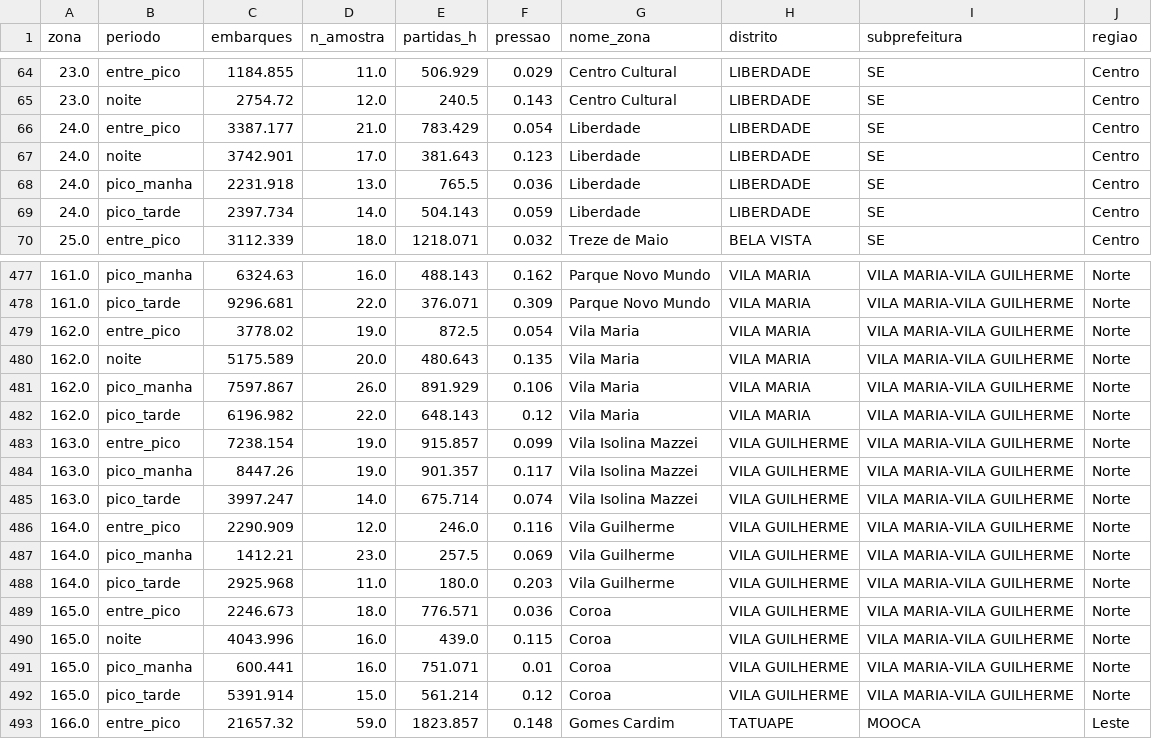
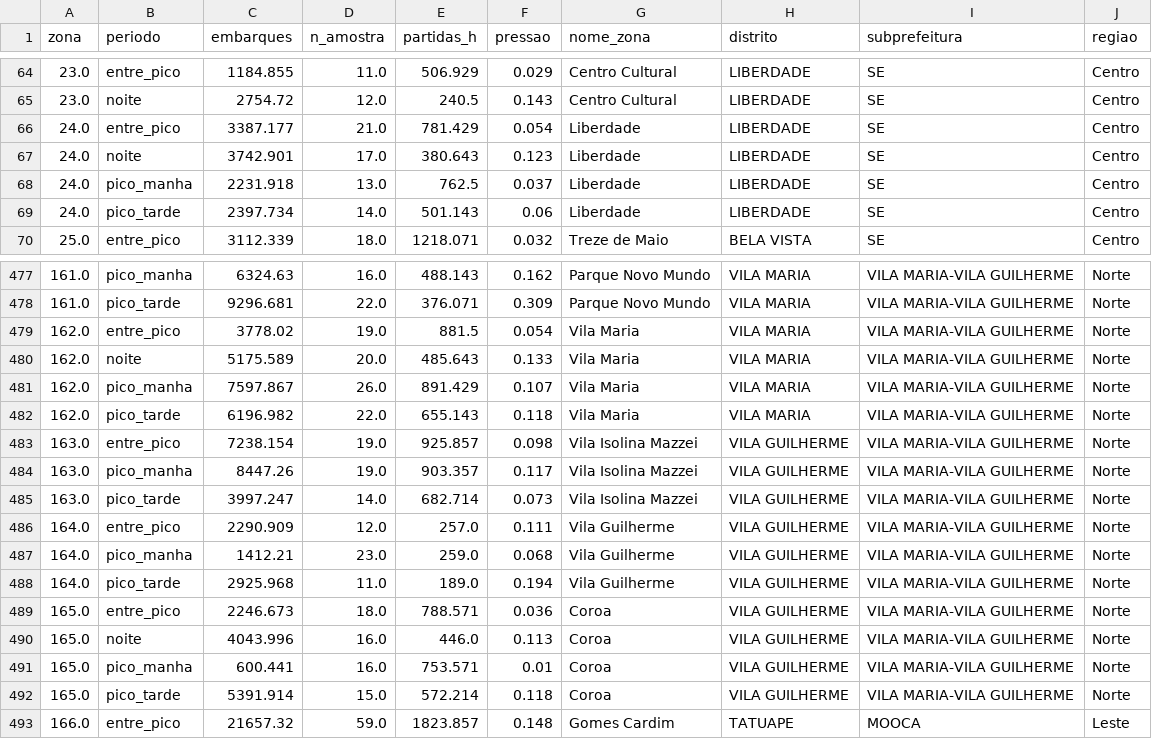
Before and after one commit to DaviZuolo07/CitizenTech_GS_2SEM, a CSV file: data/processed/pressao_zona_periodo.csv, drawn as a sheet; only a part is shown, gaps mark what is left out; the diff covers the shown part only.

```diff
--- a/data/processed/pressao_zona_periodo.csv
+++ b/data/processed/pressao_zona_periodo.csv
@@ -65,6 +65,6 @@ zona,periodo,embarques,n_amostra,partidas_h,pressao,nome_zona,distrito,subprefei
 23.0,noite,2754.72,12.0,240.5,0.143,Centro Cultural,LIBERDADE,SE,Centro
-24.0,entre_pico,3387.177,21.0,783.429,0.054,Liberdade,LIBERDADE,SE,Centro
-24.0,noite,3742.901,17.0,381.643,0.123,Liberdade,LIBERDADE,SE,Centro
-24.0,pico_manha,2231.918,13.0,765.5,0.036,Liberdade,LIBERDADE,SE,Centro
-24.0,pico_tarde,2397.734,14.0,504.143,0.059,Liberdade,LIBERDADE,SE,Centro
+24.0,entre_pico,3387.177,21.0,781.429,0.054,Liberdade,LIBERDADE,SE,Centro
+24.0,noite,3742.901,17.0,380.643,0.123,Liberdade,LIBERDADE,SE,Centro
+24.0,pico_manha,2231.918,13.0,762.5,0.037,Liberdade,LIBERDADE,SE,Centro
+24.0,pico_tarde,2397.734,14.0,501.143,0.06,Liberdade,LIBERDADE,SE,Centro
 25.0,entre_pico,3112.339,18.0,1218.071,0.032,Treze de Maio,BELA VISTA,SE,Centro
@@ -478,16 +478,16 @@ zona,periodo,embarques,n_amostra,partidas_h,pressao,nome_zona,distrito,subprefei
 161.0,pico_tarde,9296.681,22.0,376.071,0.309,Parque Novo Mundo,VILA MARIA,VILA MARIA-VILA GUILHERME,Norte
-162.0,entre_pico,3778.02,19.0,872.5,0.054,Vila Maria,VILA MARIA,VILA MARIA-VILA GUILHERME,Norte
-162.0,noite,5175.589,20.0,480.643,0.135,Vila Maria,VILA MARIA,VILA MARIA-VILA GUILHERME,Norte
-162.0,pico_manha,7597.867,26.0,891.929,0.106,Vila Maria,VILA MARIA,VILA MARIA-VILA GUILHERME,Norte
-162.0,pico_tarde,6196.982,22.0,648.143,0.12,Vila Maria,VILA MARIA,VILA MARIA-VILA GUILHERME,Norte
-163.0,entre_pico,7238.154,19.0,915.857,0.099,Vila Isolina Mazzei,VILA GUILHERME,VILA MARIA-VILA GUILHERME,Norte
-163.0,pico_manha,8447.26,19.0,901.357,0.117,Vila Isolina Mazzei,VILA GUILHERME,VILA MARIA-VILA GUILHERME,Norte
-163.0,pico_tarde,3997.247,14.0,675.714,0.074,Vila Isolina Mazzei,VILA GUILHERME,VILA MARIA-VILA GUILHERME,Norte
-164.0,entre_pico,2290.909,12.0,246.0,0.116,Vila Guilherme,VILA GUILHERME,VILA MARIA-VILA GUILHERME,Norte
-164.0,pico_manha,1412.21,23.0,257.5,0.069,Vila Guilherme,VILA GUILHERME,VILA MARIA-VILA GUILHERME,Norte
-164.0,pico_tarde,2925.968,11.0,180.0,0.203,Vila Guilherme,VILA GUILHERME,VILA MARIA-VILA GUILHERME,Norte
-165.0,entre_pico,2246.673,18.0,776.571,0.036,Coroa,VILA GUILHERME,VILA MARIA-VILA GUILHERME,Norte
-165.0,noite,4043.996,16.0,439.0,0.115,Coroa,VILA GUILHERME,VILA MARIA-VILA GUILHERME,Norte
-165.0,pico_manha,600.441,16.0,751.071,0.01,Coroa,VILA GUILHERME,VILA MARIA-VILA GUILHERME,Norte
-165.0,pico_tarde,5391.914,15.0,561.214,0.12,Coroa,VILA GUILHERME,VILA MARIA-VILA GUILHERME,Norte
+162.0,entre_pico,3778.02,19.0,881.5,0.054,Vila Maria,VILA MARIA,VILA MARIA-VILA GUILHERME,Norte
+162.0,noite,5175.589,20.0,485.643,0.133,Vila Maria,VILA MARIA,VILA MARIA-VILA GUILHERME,Norte
+162.0,pico_manha,7597.867,26.0,891.429,0.107,Vila Maria,VILA MARIA,VILA MARIA-VILA GUILHERME,Norte
+162.0,pico_tarde,6196.982,22.0,655.143,0.118,Vila Maria,VILA MARIA,VILA MARIA-VILA GUILHERME,Norte
+163.0,entre_pico,7238.154,19.0,925.857,0.098,Vila Isolina Mazzei,VILA GUILHERME,VILA MARIA-VILA GUILHERME,Norte
+163.0,pico_manha,8447.26,19.0,903.357,0.117,Vila Isolina Mazzei,VILA GUILHERME,VILA MARIA-VILA GUILHERME,Norte
+163.0,pico_tarde,3997.247,14.0,682.714,0.073,Vila Isolina Mazzei,VILA GUILHERME,VILA MARIA-VILA GUILHERME,Norte
+164.0,entre_pico,2290.909,12.0,257.0,0.111,Vila Guilherme,VILA GUILHERME,VILA MARIA-VILA GUILHERME,Norte
+164.0,pico_manha,1412.21,23.0,259.0,0.068,Vila Guilherme,VILA GUILHERME,VILA MARIA-VILA GUILHERME,Norte
+164.0,pico_tarde,2925.968,11.0,189.0,0.194,Vila Guilherme,VILA GUILHERME,VILA MARIA-VILA GUILHERME,Norte
+165.0,entre_pico,2246.673,18.0,788.571,0.036,Coroa,VILA GUILHERME,VILA MARIA-VILA GUILHERME,Norte
+165.0,noite,4043.996,16.0,446.0,0.113,Coroa,VILA GUILHERME,VILA MARIA-VILA GUILHERME,Norte
+165.0,pico_manha,600.441,16.0,753.571,0.01,Coroa,VILA GUILHERME,VILA MARIA-VILA GUILHERME,Norte
+165.0,pico_tarde,5391.914,15.0,572.214,0.118,Coroa,VILA GUILHERME,VILA MARIA-VILA GUILHERME,Norte
 166.0,entre_pico,21657.32,59.0,1823.857,0.148,Gomes Cardim,TATUAPE,MOOCA,Leste
```
Also changed, not shown: 130 edited cells elsewhere in this file, data/processed/linhas_onibus.csv, data/processed/matriz_T_regiao_17h.csv, 14 other files.
